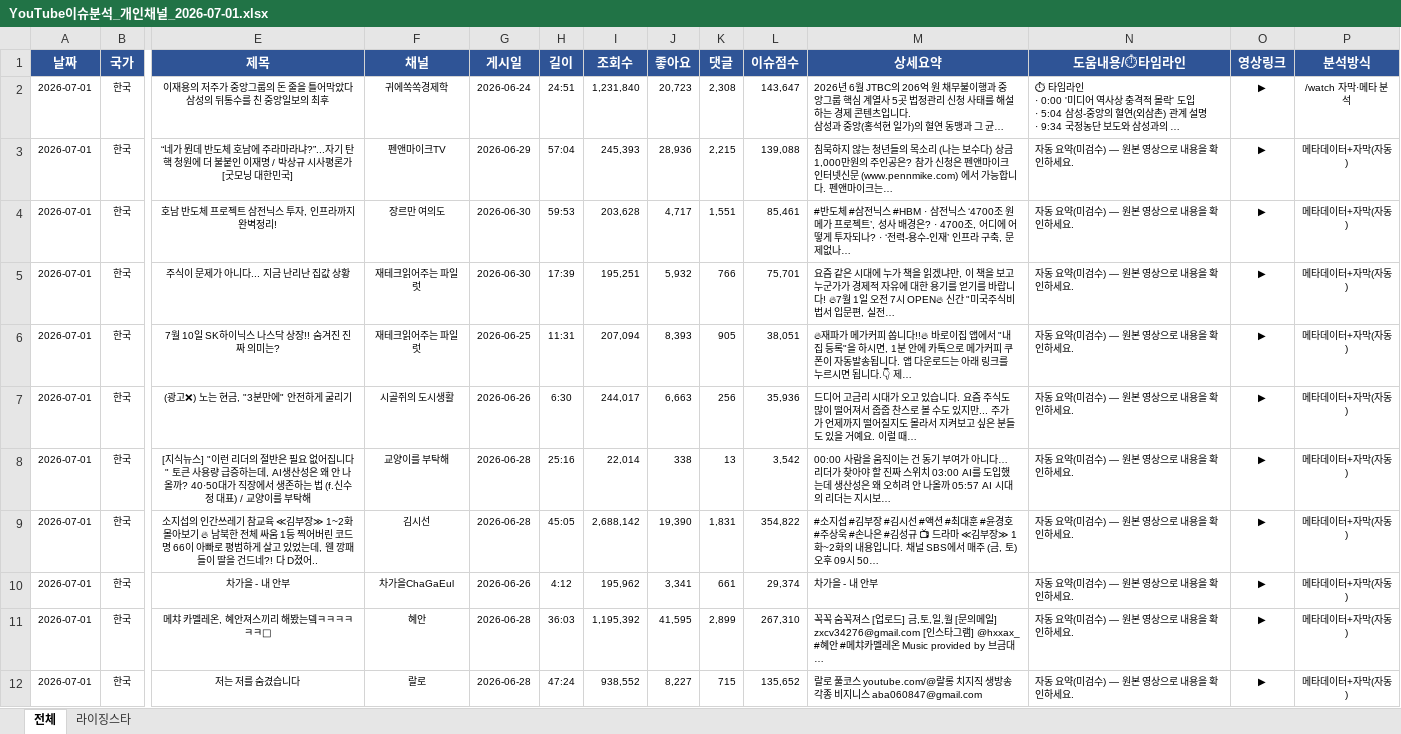
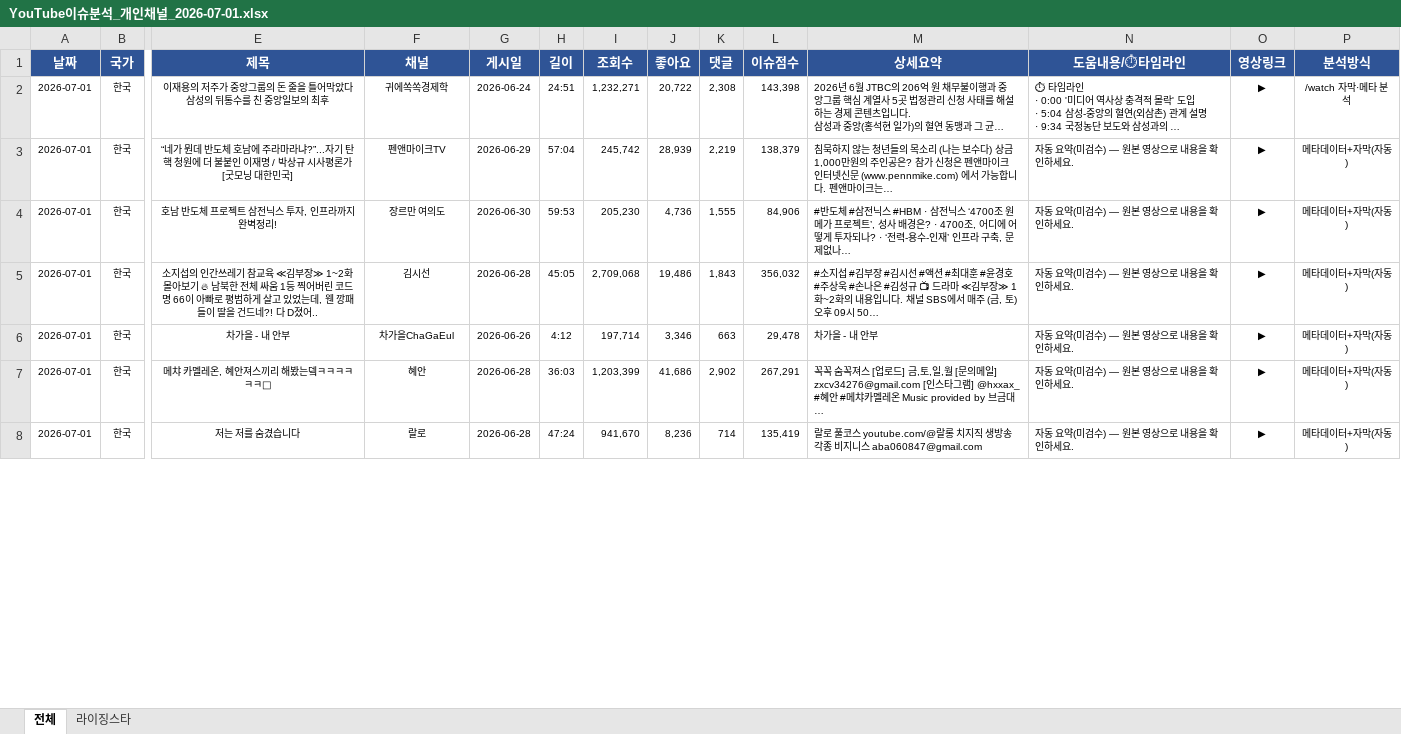
Before and after one commit to shaunkimdev/Hot-youtube-board, an Excel workbook: YouTube이슈분석_개인채널_2026-07-01.xlsx, sheet 전체, drawn as a sheet; only a part is shown, gaps mark what is left out; long unchanged cells end in …; values as stored, in another font and other column widths than the file's, no borders; removed rows and columns are numbered as before the commit, all else as after; rows hold the shown columns only; the diff covers the shown part only; the diff names each change by its address in the sheet, - before the commit and + after, or states it on an @@ line.

```diff
--- a/YouTube이슈분석_개인채널_2026-07-01.xlsx (sheet 전체)
+++ b/YouTube이슈분석_개인채널_2026-07-01.xlsx (sheet 전체)
-I2 (조회수): 1,231,840
+I2 (조회수): 1,232,271
-J2 (좋아요): 20,723
+J2 (좋아요): 20,722
-L2 (이슈점수): 143,647
+L2 (이슈점수): 143,398
-I3 (조회수): 245,393
+I3 (조회수): 245,742
-J3 (좋아요): 28,936
+J3 (좋아요): 28,939
-K3 (댓글): 2,215
+K3 (댓글): 2,219
-L3 (이슈점수): 139,088
+L3 (이슈점수): 138,379
-I4 (조회수): 203,628
+I4 (조회수): 205,230
-J4 (좋아요): 4,717
+J4 (좋아요): 4,736
-K4 (댓글): 1,551
+K4 (댓글): 1,555
-L4 (이슈점수): 85,461
+L4 (이슈점수): 84,906
-row 5: 2026-07-01 | 한국 | 주식이 문제가 아니다... 지금 난리난 집값 상황 | 재테크읽어주는 파일럿 | 2026-06-30 | 17:39 | 195,251 | 5,932 | 766 | 75,701 | 요즘 같은 시대에 누가 책을 읽겠냐만, 이 책을 보고 누군가가 경제적 자유에 대한 용기를 얻기를 바랍니다! 🔥7월 1일 오전 7시 OPEN🔥 신간 "미국주식비법서 입문편, 실전… | 자동 요약(미검수) — 원본 영상으로 내용을 확인하세요. | ▶ | 메타데이터+자막(자동)
-row 6: 2026-07-01 | 한국 | 7월 10일 SK하이닉스 나스닥 상장!! 숨겨진 진짜 의미는? | 재테크읽어주는 파일럿 | 2026-06-25 | 11:31 | 207,094 | 8,393 | 905 | 38,051 | 🔥재파가 메가커피 쏩니다!!🔥 바로이집 앱에서 "내 집 등록"을 하시면, 1분 안에 카톡으로 메가커피 쿠폰이 자동발송됩니다. 앱 다운로드는 아래 링크를 누르시면 됩니다.👇 제… | 자동 요약(미검수) — 원본 영상으로 내용을 확인하세요. | ▶ | 메타데이터+자막(자동)
-row 7: 2026-07-01 | 한국 | (광고❌) 노는 현금, "3분만에" 안전하게 굴리기 | 시골쥐의 도시생활 | 2026-06-26 | 6:30 | 244,017 | 6,663 | 256 | 35,936 | 드디어 고금리 시대가 오고 있습니다. 요즘 주식도 많이 떨어져서 줍줍 찬스로 볼 수도 있지만... 주가가 언제까지 떨어질지도 몰라서 지켜보고 싶은 분들도 있을 거예요. 이럴 때… | 자동 요약(미검수) — 원본 영상으로 내용을 확인하세요. | ▶ | 메타데이터+자막(자동)
-row 8: 2026-07-01 | 한국 | [지식뉴스] "이런 리더의 절반은 필요 없어집니다" 토큰 사용량 급증하는데, AI생산성은 왜 안 나올까? 40·50대가 직장에서 생존하는 법 (f.신수정 대표) / 교양이를 부탁해 | 교양이를 부탁해 | 2026-06-28 | 25:16 | 22,014 | 338 | 13 | 3,542 | 00:00 사람을 움직이는 건 동기 부여가 아니다…리더가 찾아야 할 진짜 스위치 03:00 AI를 도입했는데 생산성은 왜 오히려 안 나올까 05:57 AI 시대의 리더는 지시보… | 자동 요약(미검수) — 원본 영상으로 내용을 확인하세요. | ▶ | 메타데이터+자막(자동)
-I5 (조회수): 2,688,142
+I5 (조회수): 2,709,068
-J5 (좋아요): 19,390
+J5 (좋아요): 19,486
-K5 (댓글): 1,831
+K5 (댓글): 1,843
-L5 (이슈점수): 354,822
+L5 (이슈점수): 356,032
-I6 (조회수): 195,962
+I6 (조회수): 197,714
-J6 (좋아요): 3,341
+J6 (좋아요): 3,346
-K6 (댓글): 661
+K6 (댓글): 663
-L6 (이슈점수): 29,374
+L6 (이슈점수): 29,478
-I7 (조회수): 1,195,392
+I7 (조회수): 1,203,399
-J7 (좋아요): 41,595
+J7 (좋아요): 41,686
-K7 (댓글): 2,899
+K7 (댓글): 2,902
-L7 (이슈점수): 267,310
+L7 (이슈점수): 267,291
-I8 (조회수): 938,552
+I8 (조회수): 941,670
-J8 (좋아요): 8,227
+J8 (좋아요): 8,236
-K8 (댓글): 715
+K8 (댓글): 714
-L8 (이슈점수): 135,652
+L8 (이슈점수): 135,419
```
Also changed, not shown: 1 added row, 5 removed rows and 87 edited cells elsewhere in this sheet, 3 other files.
